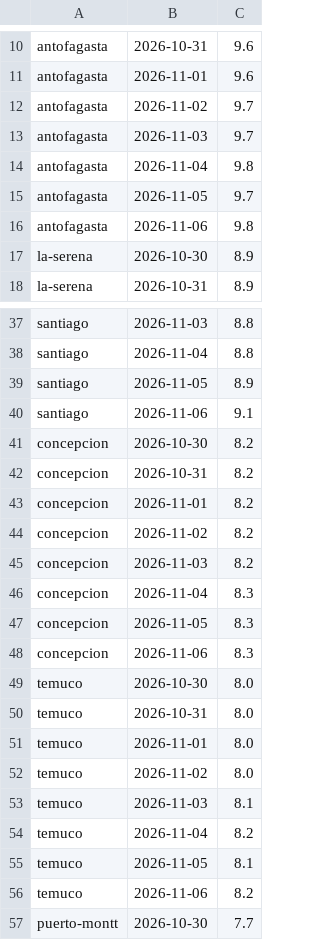
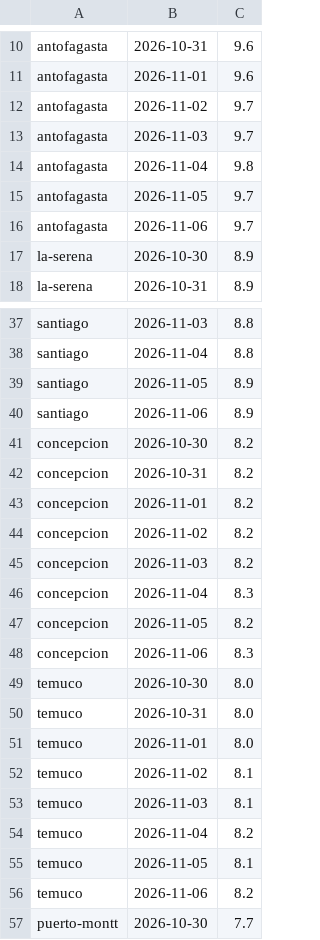
Before and after one commit to germanperey/cofrade-datos, a CSV file: datos/uv.csv, drawn as a sheet; only a part is shown, gaps mark what is left out; the diff covers the shown part only.

```diff
--- a/datos/uv.csv
+++ b/datos/uv.csv
@@ -15,3 +15,3 @@ antofagasta,2026-11-04,9.8
 antofagasta,2026-11-05,9.7
-antofagasta,2026-11-06,9.8
+antofagasta,2026-11-06,9.7
 la-serena,2026-10-30,8.9
@@ -39,3 +39,3 @@ santiago,2026-11-04,8.8
 santiago,2026-11-05,8.9
-santiago,2026-11-06,9.1
+santiago,2026-11-06,8.9
 concepcion,2026-10-30,8.2
@@ -46,3 +46,3 @@ concepcion,2026-11-03,8.2
 concepcion,2026-11-04,8.3
-concepcion,2026-11-05,8.3
+concepcion,2026-11-05,8.2
 concepcion,2026-11-06,8.3
@@ -51,3 +51,3 @@ temuco,2026-10-31,8.0
 temuco,2026-11-01,8.0
-temuco,2026-11-02,8.0
+temuco,2026-11-02,8.1
 temuco,2026-11-03,8.1
```
Also changed, not shown: 9 edited cells elsewhere in this file, 3 other files.
